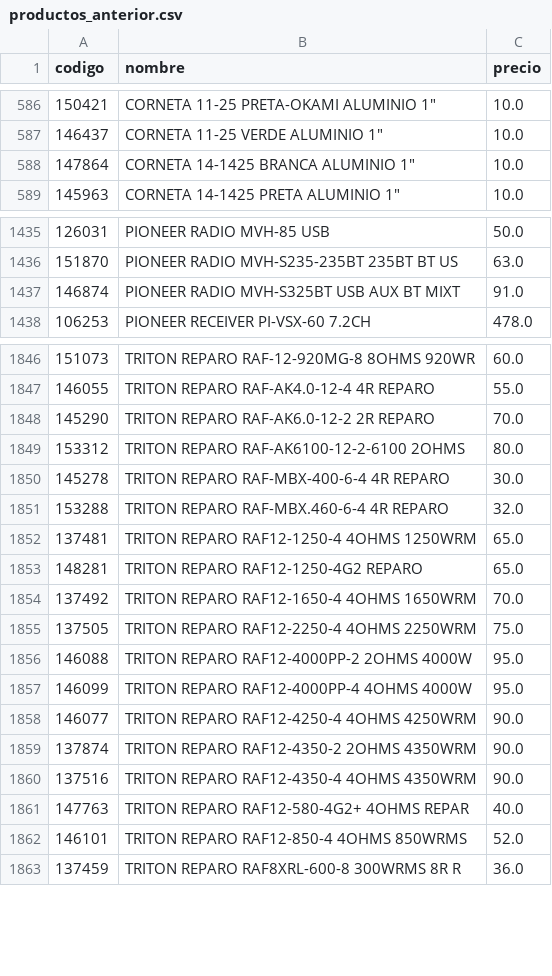
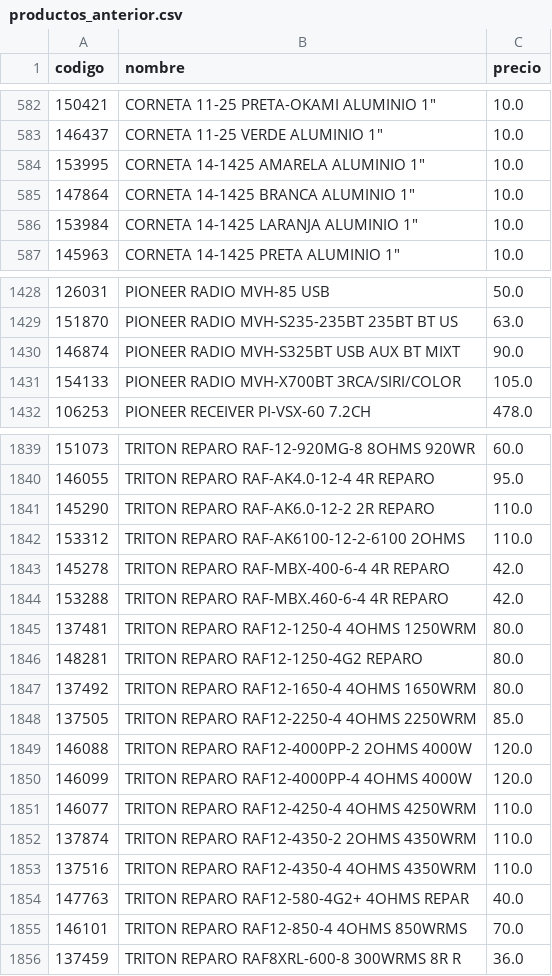
Before and after one commit to Gabrieluz1985/monitor-senki, a CSV file: productos_anterior.csv, drawn as a sheet; only a part is shown, gaps mark what is left out; the diff covers the shown part only.

```diff
--- a/productos_anterior.csv
+++ b/productos_anterior.csv
@@ -587,3 +583,5 @@
 146437,"CORNETA 11-25 VERDE ALUMINIO 1""",10.0
+153995,"CORNETA 14-1425 AMARELA ALUMINIO 1""",10.0
 147864,"CORNETA 14-1425 BRANCA ALUMINIO 1""",10.0
+153984,"CORNETA 14-1425 LARANJA ALUMINIO 1""",10.0
 145963,"CORNETA 14-1425 PRETA ALUMINIO 1""",10.0
@@ -1436,3 +1429,4 @@
 151870,PIONEER RADIO MVH-S235-235BT 235BT BT US,63.0
-146874,PIONEER RADIO MVH-S325BT USB AUX BT MIXT,91.0
+146874,PIONEER RADIO MVH-S325BT USB AUX BT MIXT,90.0
+154133,PIONEER RADIO MVH-X700BT 3RCA/SIRI/COLOR,105.0
 106253,PIONEER RECEIVER PI-VSX-60 7.2CH,478.0
@@ -1846,18 +1839,18 @@
 151073,TRITON REPARO RAF-12-920MG-8 8OHMS 920WR,60.0
-146055,TRITON REPARO RAF-AK4.0-12-4 4R REPARO,55.0
-145290,TRITON REPARO RAF-AK6.0-12-2 2R REPARO,70.0
-153312,TRITON REPARO RAF-AK6100-12-2-6100 2OHMS,80.0
-145278,TRITON REPARO RAF-MBX-400-6-4 4R REPARO,30.0
-153288,TRITON REPARO RAF-MBX.460-6-4 4R REPARO,32.0
-137481,TRITON REPARO RAF12-1250-4 4OHMS 1250WRM,65.0
-148281,TRITON REPARO RAF12-1250-4G2 REPARO,65.0
-137492,TRITON REPARO RAF12-1650-4 4OHMS 1650WRM,70.0
-137505,TRITON REPARO RAF12-2250-4 4OHMS 2250WRM,75.0
-146088,TRITON REPARO RAF12-4000PP-2 2OHMS 4000W,95.0
-146099,TRITON REPARO RAF12-4000PP-4 4OHMS 4000W,95.0
-146077,TRITON REPARO RAF12-4250-4 4OHMS 4250WRM,90.0
-137874,TRITON REPARO RAF12-4350-2 2OHMS 4350WRM,90.0
-137516,TRITON REPARO RAF12-4350-4 4OHMS 4350WRM,90.0
+146055,TRITON REPARO RAF-AK4.0-12-4 4R REPARO,95.0
+145290,TRITON REPARO RAF-AK6.0-12-2 2R REPARO,110.0
+153312,TRITON REPARO RAF-AK6100-12-2-6100 2OHMS,110.0
+145278,TRITON REPARO RAF-MBX-400-6-4 4R REPARO,42.0
+153288,TRITON REPARO RAF-MBX.460-6-4 4R REPARO,42.0
+137481,TRITON REPARO RAF12-1250-4 4OHMS 1250WRM,80.0
+148281,TRITON REPARO RAF12-1250-4G2 REPARO,80.0
+137492,TRITON REPARO RAF12-1650-4 4OHMS 1650WRM,80.0
+137505,TRITON REPARO RAF12-2250-4 4OHMS 2250WRM,85.0
+146088,TRITON REPARO RAF12-4000PP-2 2OHMS 4000W,120.0
+146099,TRITON REPARO RAF12-4000PP-4 4OHMS 4000W,120.0
+146077,TRITON REPARO RAF12-4250-4 4OHMS 4250WRM,110.0
+137874,TRITON REPARO RAF12-4350-2 2OHMS 4350WRM,110.0
+137516,TRITON REPARO RAF12-4350-4 4OHMS 4350WRM,110.0
 147763,TRITON REPARO RAF12-580-4G2+ 4OHMS REPAR,40.0
-146101,TRITON REPARO RAF12-850-4 4OHMS 850WRMS,52.0
+146101,TRITON REPARO RAF12-850-4 4OHMS 850WRMS,70.0
 137459,TRITON REPARO RAF8XRL-600-8 300WRMS 8R R,36.0
```
Also changed, not shown: 3 added rows, 13 removed rows, 8 moved rows and 29 edited cells elsewhere in this file.
